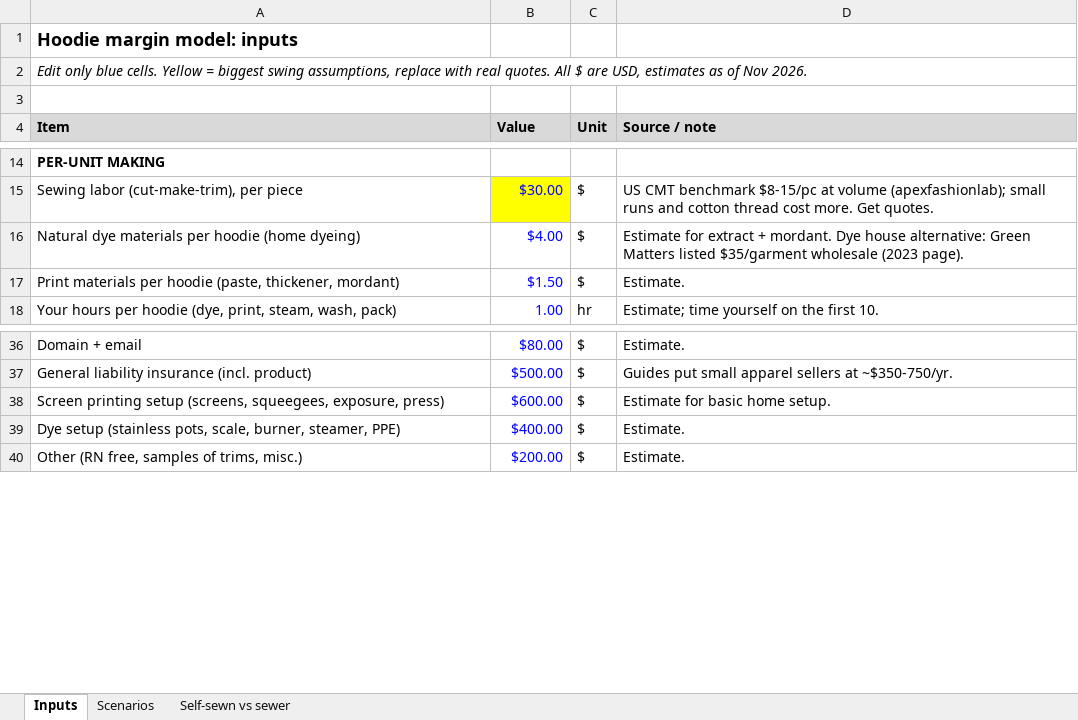
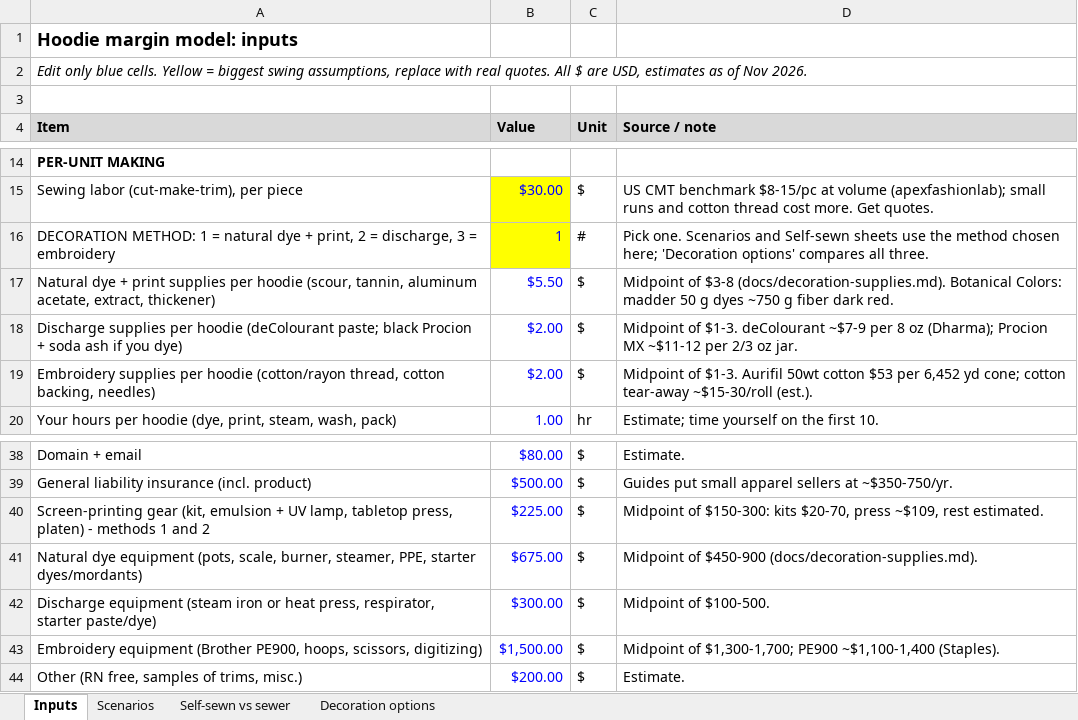
Before and after one commit to RedFro180/Clothing, an Excel workbook: docs/margin-model.xlsx, sheet Inputs, drawn as a sheet; only a part is shown, gaps mark what is left out; values as stored, in another font and other column widths than the file's, no borders; removed rows and columns are numbered as before the commit, all else as after; the diff names each change by its address in the sheet, - before the commit and + after, or states it on an @@ line.

```diff
--- a/docs/margin-model.xlsx (sheet Inputs)
+++ b/docs/margin-model.xlsx (sheet Inputs)
+sheet tab: Decoration options
-row 16: Natural dye materials per hoodie (home dyeing) | $4.00 | $ | Estimate for extract + mordant. Dye house alternative: Green Matters listed $35/garment wholesale (2023 page).
-row 17: Print materials per hoodie (paste, thickener, mordant) | $1.50 | $ | Estimate.
+row 16: DECORATION METHOD: 1 = natural dye + print, 2 = discharge, 3 = embroidery | 1 | # | Pick one. Scenarios and Self-sewn sheets use the method chosen here; 'Decoration options' compares all three.
+row 17: Natural dye + print supplies per hoodie (scour, tannin, aluminum acetate, extract, thickener) | $5.50 | $ | Midpoint of $3-8 (docs/decoration-supplies.md). Botanical Colors: madder 50 g dyes ~750 g fiber dark red.
+row 18: Discharge supplies per hoodie (deColourant paste; black Procion + soda ash if you dye) | $2.00 | $ | Midpoint of $1-3. deColourant ~$7-9 per 8 oz (Dharma); Procion MX ~$11-12 per 2/3 oz jar.
+row 19: Embroidery supplies per hoodie (cotton/rayon thread, cotton backing, needles) | $2.00 | $ | Midpoint of $1-3. Aurifil 50wt cotton $53 per 6,452 yd cone; cotton tear-away ~$15-30/roll (est.).
-row 38: Screen printing setup (screens, squeegees, exposure, press) | $600.00 | $ | Estimate for basic home setup.
-row 39: Dye setup (stainless pots, scale, burner, steamer, PPE) | $400.00 | $ | Estimate.
+row 40: Screen-printing gear (kit, emulsion + UV lamp, tabletop press, platen) - methods 1 and 2 | $225.00 | $ | Midpoint of $150-300: kits $20-70, press ~$109, rest estimated.
+row 41: Natural dye equipment (pots, scale, burner, steamer, PPE, starter dyes/mordants) | $675.00 | $ | Midpoint of $450-900 (docs/decoration-supplies.md).
+row 42: Discharge equipment (steam iron or heat press, respirator, starter paste/dye) | $300.00 | $ | Midpoint of $100-500.
+row 43: Embroidery equipment (Brother PE900, hoops, scissors, digitizing) | $1,500.00 | $ | Midpoint of $1,300-1,700; PE900 ~$1,100-1,400 (Staples).
```
Also changed, not shown: sheet Scenarios, sheet Self-sewn vs sewer, formulas that keep their value, 2 other files.
